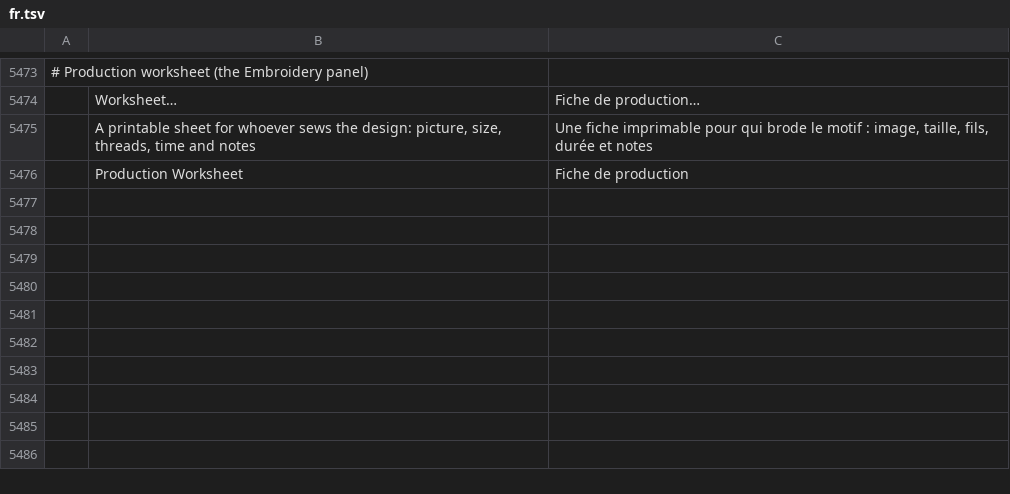
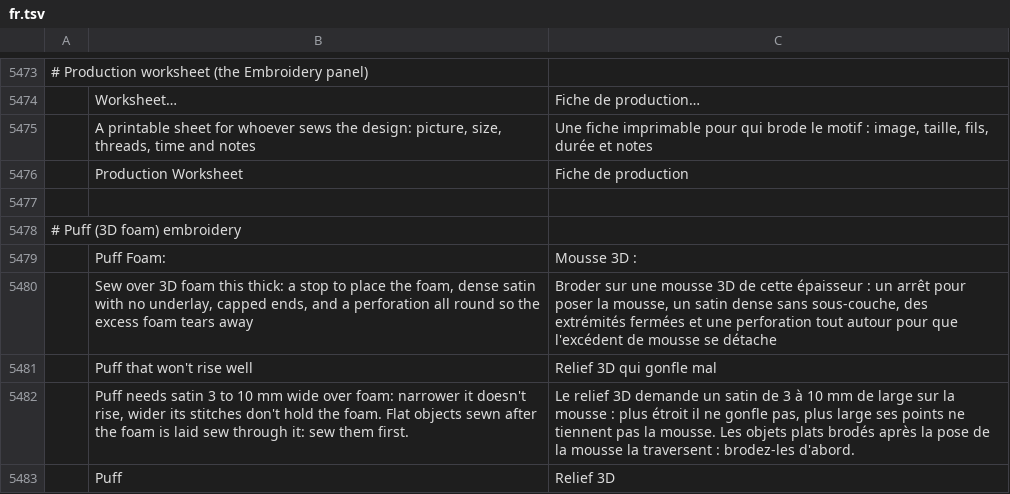
Before and after one commit to KellyMurphy/vectorcraft, a TSV file: crates/ui-egui/src/i18n/fr.tsv, drawn as a sheet; only a part is shown, gaps mark what is left out; the diff names each change by its address in the sheet, - before the commit and + after, or states it on an @@ line.

```diff
--- a/crates/ui-egui/src/i18n/fr.tsv
+++ b/crates/ui-egui/src/i18n/fr.tsv
+row 5477: (empty)
+row 5478: # Puff (3D foam) embroidery
+row 5479:  | Puff Foam: | Mousse 3D :
+row 5480:  | Sew over 3D foam this thick: a stop to place the foam, dense satin with no underlay, capped ends, and a perforation all round so the excess foam tears away | Broder sur une mousse 3D de cette épaisseur : un arrêt pour poser la mousse, un satin dense sans sous-couche, des extrémités fermées et une perforation tout autour pour que l'excédent de mousse se détache
+row 5481:  | Puff that won't rise well | Relief 3D qui gonfle mal
+row 5482:  | Puff needs satin 3 to 10 mm wide over foam: narrower it doesn't rise, wider its stitches don't hold the foam. Flat objects sewn after the foam is laid sew through it: sew them first. | Le relief 3D demande un satin de 3 à 10 mm de large sur la mousse : plus étroit il ne gonfle pas, plus large ses points ne tiennent pas la mousse. Les objets plats brodés après la pose de la mousse la traversent : brodez-les d'abord.
+row 5483:  | Puff | Relief 3D
```
Also changed, not shown: crates/ui-egui/src/i18n/bg.tsv, crates/ui-egui/src/i18n/el.tsv, 33 other files.
